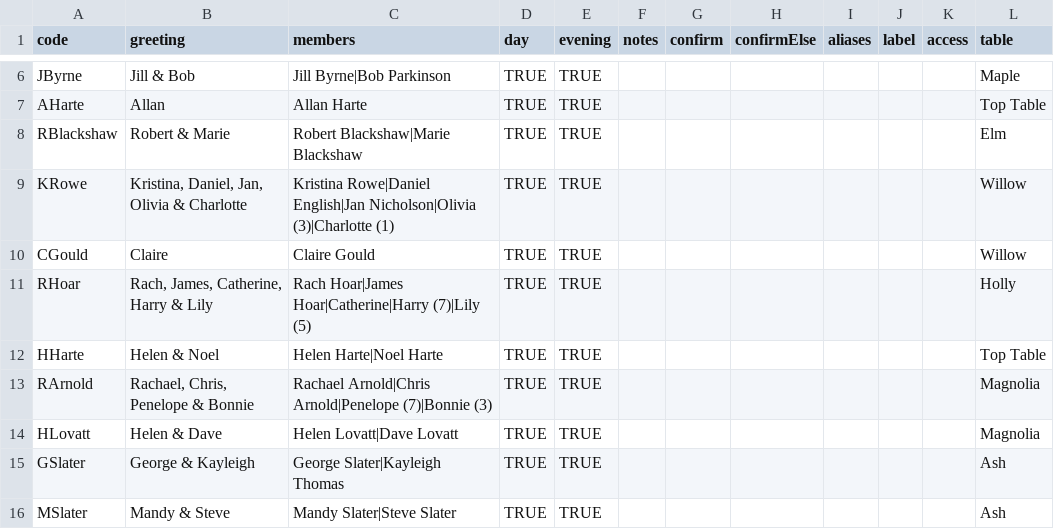
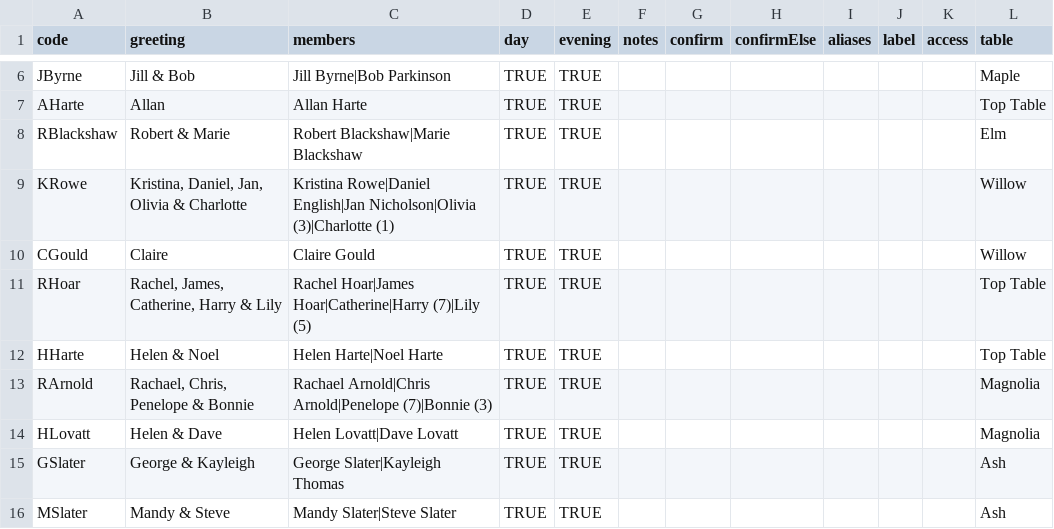
Before and after one commit to JMHarte89/wedding, a CSV file: data/guestlist.csv, drawn as a sheet; only a part is shown, gaps mark what is left out.

```diff
--- a/data/guestlist.csv
+++ b/data/guestlist.csv
@@ -10,3 +10,3 @@ KRowe,"Kristina, Daniel, Jan, Olivia & Charlotte",Kristina Rowe|Daniel English|J
 CGould,Claire,Claire Gould,TRUE,TRUE,,,,,,,Willow
-RHoar,"Rach, James, Catherine, Harry & Lily",Rach Hoar|James Hoar|Catherine|Harry (7)|Lily (5),TRUE,TRUE,,,,,,,Holly
+RHoar,"Rachel, James, Catherine, Harry & Lily",Rachel Hoar|James Hoar|Catherine|Harry (7)|Lily (5),TRUE,TRUE,,,,,,,Top Table
 HHarte,Helen & Noel,Helen Harte|Noel Harte,TRUE,TRUE,,,,,,,Top Table
```
Also changed, not shown: 16 other files.
